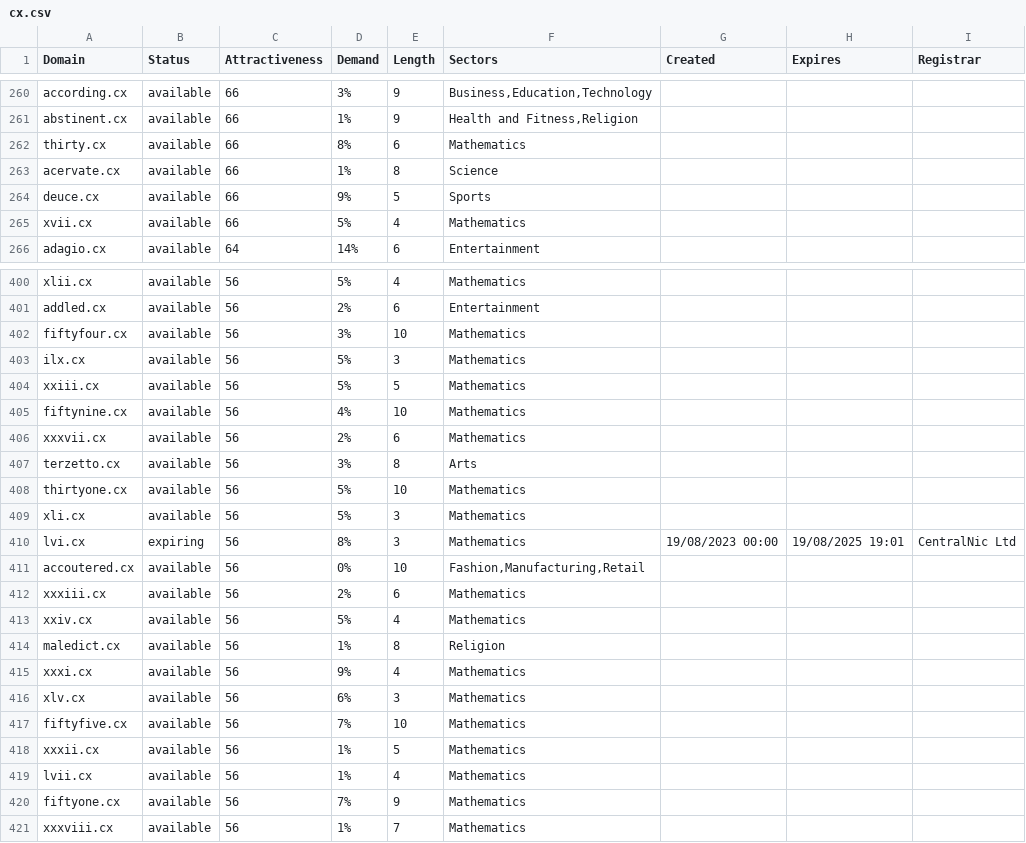
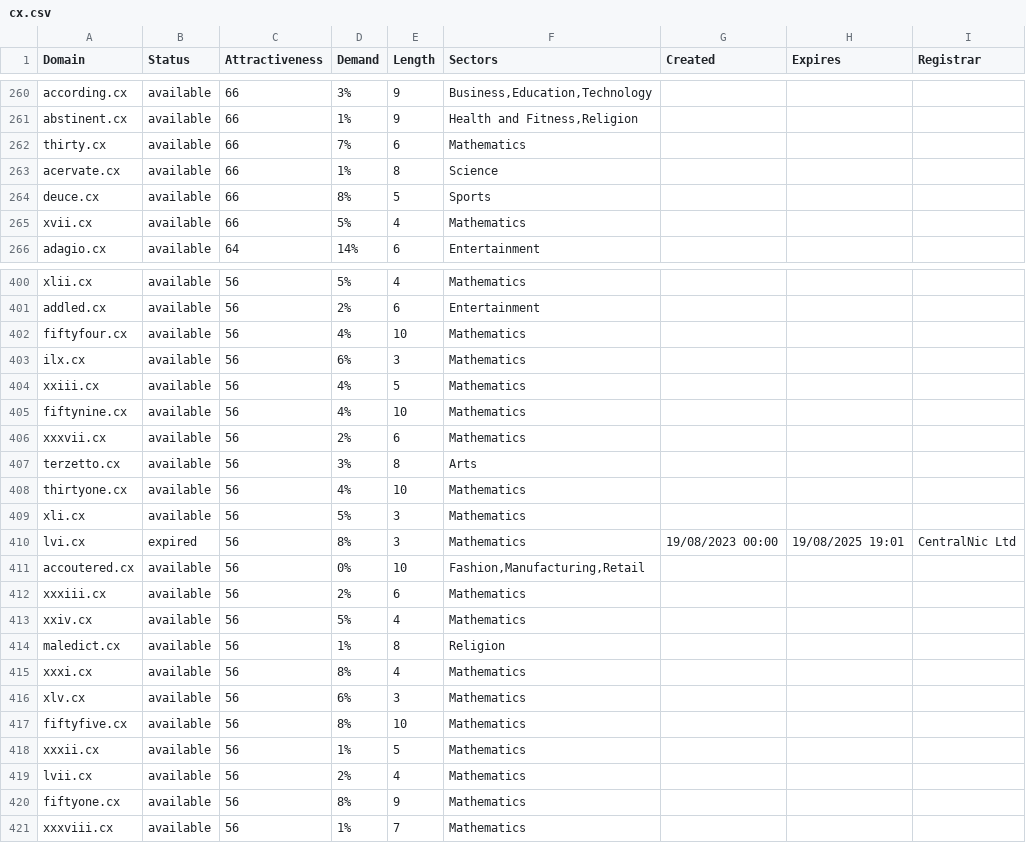
Before and after one commit to UniqueDomains/cx-oneword-domains, a CSV file: cx.csv, drawn as a sheet; only a part is shown, gaps mark what is left out; the diff covers the shown part only.

Commit message:
Domains update

```diff
--- a/cx.csv
+++ b/cx.csv
@@ -261,5 +261,5 @@ according.cx,available,66,3%,9,"Business,Education,Technology",,,
 abstinent.cx,available,66,1%,9,"Health and Fitness,Religion",,,
-thirty.cx,available,66,8%,6,Mathematics,,,
+thirty.cx,available,66,7%,6,Mathematics,,,
 acervate.cx,available,66,1%,8,Science,,,
-deuce.cx,available,66,9%,5,Sports,,,
+deuce.cx,available,66,8%,5,Sports,,,
 xvii.cx,available,66,5%,4,Mathematics,,,
@@ -401,5 +401,5 @@ xlii.cx,available,56,5%,4,Mathematics,,,
 addled.cx,available,56,2%,6,Entertainment,,,
-fiftyfour.cx,available,56,3%,10,Mathematics,,,
-ilx.cx,available,56,5%,3,Mathematics,,,
-xxiii.cx,available,56,5%,5,Mathematics,,,
+fiftyfour.cx,available,56,4%,10,Mathematics,,,
+ilx.cx,available,56,6%,3,Mathematics,,,
+xxiii.cx,available,56,4%,5,Mathematics,,,
 fiftynine.cx,available,56,4%,10,Mathematics,,,
@@ -407,5 +407,5 @@ xxxvii.cx,available,56,2%,6,Mathematics,,,
 terzetto.cx,available,56,3%,8,Arts,,,
-thirtyone.cx,available,56,5%,10,Mathematics,,,
+thirtyone.cx,available,56,4%,10,Mathematics,,,
 xli.cx,available,56,5%,3,Mathematics,,,
-lvi.cx,expiring,56,8%,3,Mathematics,19/08/2023 00:00,19/08/2025 19:01,CentralNic Ltd
+lvi.cx,expired,56,8%,3,Mathematics,19/08/2023 00:00,19/08/2025 19:01,CentralNic Ltd
 accoutered.cx,available,56,0%,10,"Fashion,Manufacturing,Retail",,,
@@ -414,8 +414,8 @@ xxiv.cx,available,56,5%,4,Mathematics,,,
 maledict.cx,available,56,1%,8,Religion,,,
-xxxi.cx,available,56,9%,4,Mathematics,,,
+xxxi.cx,available,56,8%,4,Mathematics,,,
 xlv.cx,available,56,6%,3,Mathematics,,,
-fiftyfive.cx,available,56,7%,10,Mathematics,,,
+fiftyfive.cx,available,56,8%,10,Mathematics,,,
 xxxii.cx,available,56,1%,5,Mathematics,,,
-lvii.cx,available,56,1%,4,Mathematics,,,
-fiftyone.cx,available,56,7%,9,Mathematics,,,
+lvii.cx,available,56,2%,4,Mathematics,,,
+fiftyone.cx,available,56,8%,9,Mathematics,,,
 xxxviii.cx,available,56,1%,7,Mathematics,,,
```
Also changed, not shown: 36 edited cells elsewhere in this file, 2 other files.
